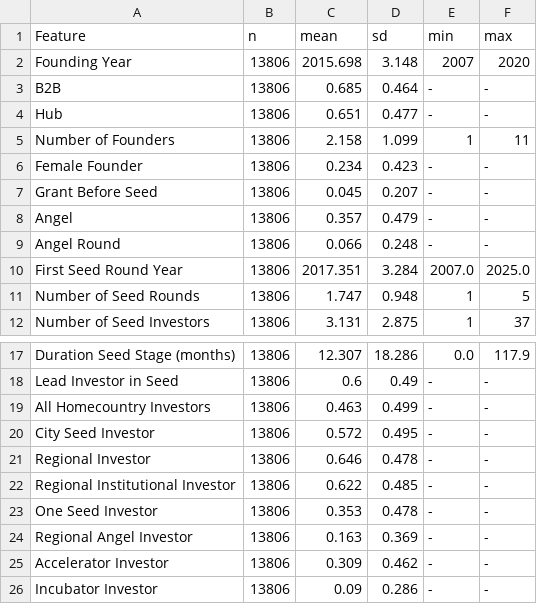
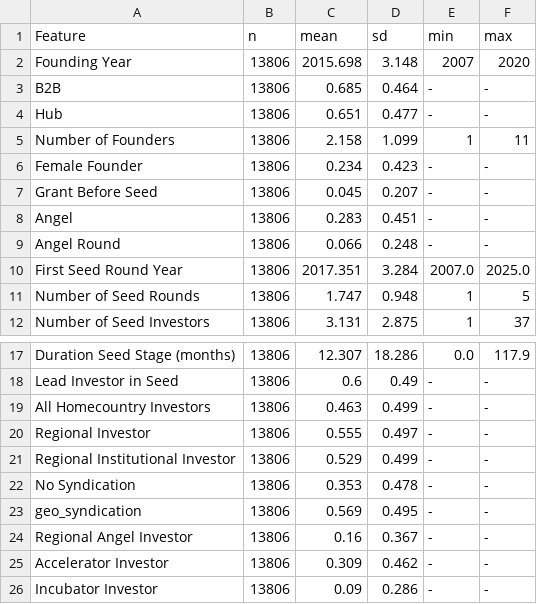
Before and after one commit to JDL05/thesis-spatial-seed-syndication, a CSV file: data/visualization/feature_overview.csv, drawn as a sheet; only a part is shown, gaps mark what is left out.

```diff
--- a/data/visualization/feature_overview.csv
+++ b/data/visualization/feature_overview.csv
@@ -7,3 +7,3 @@ Female Founder,13806,0.234,0.423,-,-
 Grant Before Seed,13806,0.045,0.207,-,-
-Angel,13806,0.357,0.479,-,-
+Angel,13806,0.283,0.451,-,-
 Angel Round,13806,0.066,0.248,-,-
@@ -19,7 +19,7 @@ Lead Investor in Seed,13806,0.6,0.49,-,-
 All Homecountry Investors,13806,0.463,0.499,-,-
-City Seed Investor,13806,0.572,0.495,-,-
-Regional Investor,13806,0.646,0.478,-,-
-Regional Institutional Investor,13806,0.622,0.485,-,-
-One Seed Investor,13806,0.353,0.478,-,-
-Regional Angel Investor,13806,0.163,0.369,-,-
+Regional Investor,13806,0.555,0.497,-,-
+Regional Institutional Investor,13806,0.529,0.499,-,-
+No Syndication,13806,0.353,0.478,-,-
+geo_syndication,13806,0.569,0.495,-,-
+Regional Angel Investor,13806,0.16,0.367,-,-
 Accelerator Investor,13806,0.309,0.462,-,-
```
Also changed, not shown: data/visualization/country_counts.csv, data/visualization/sector_counts.csv, 5 other files.
